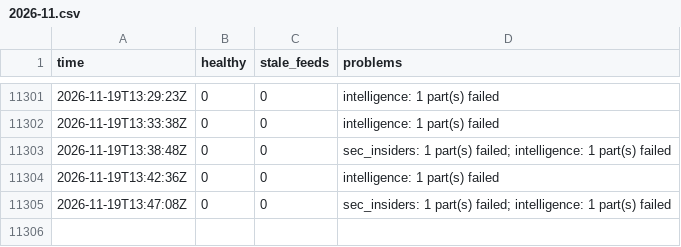
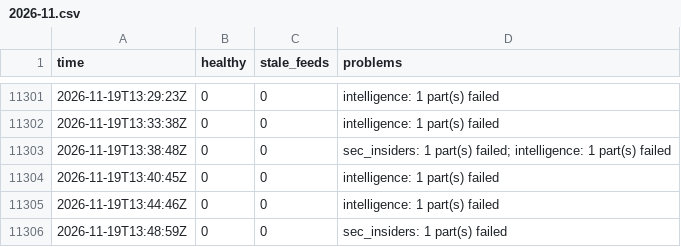
Before and after one commit to Montezuma360/koochooloo-data, a CSV file: data/history/health/2026-11.csv, drawn as a sheet; only a part is shown, gaps mark what is left out.

```diff
--- a/data/history/health/2026-11.csv
+++ b/data/history/health/2026-11.csv
@@ -11303,3 +11303,4 @@ time,healthy,stale_feeds,problems
 2026-11-19T13:38:48Z,0,0,"sec_insiders: 1 part(s) failed; intelligence: 1 part(s) failed"
-2026-11-19T13:42:36Z,0,0,"intelligence: 1 part(s) failed"
-2026-11-19T13:47:08Z,0,0,"sec_insiders: 1 part(s) failed; intelligence: 1 part(s) failed"
+2026-11-19T13:40:45Z,0,0,"intelligence: 1 part(s) failed"
+2026-11-19T13:44:46Z,0,0,"intelligence: 1 part(s) failed"
+2026-11-19T13:48:59Z,0,0,"sec_insiders: 1 part(s) failed"
```
Also changed, not shown: 39 other files.
